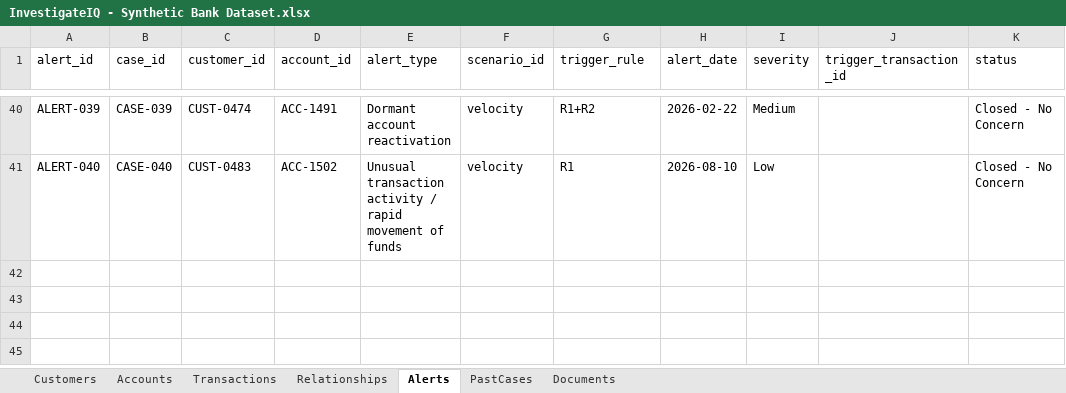
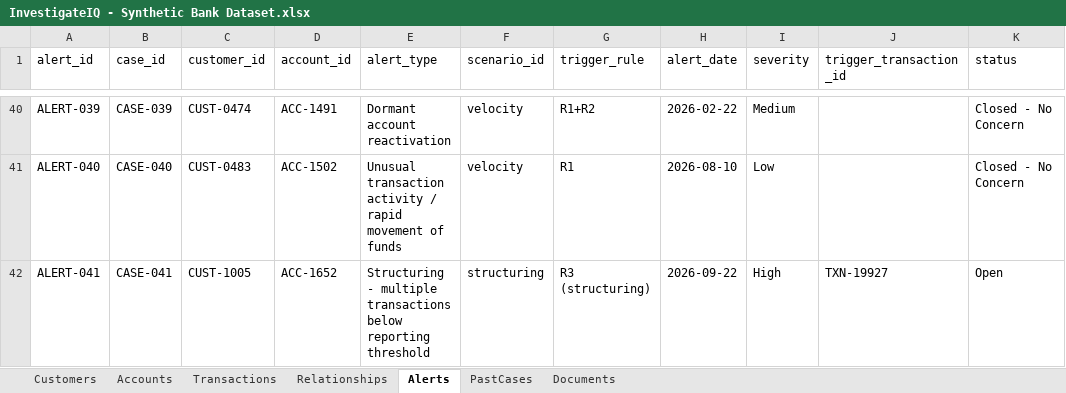
Before and after one commit to swetadminc/CapstoneProject, an Excel workbook: Product Docs/dataset/InvestigateIQ - Synthetic Bank Dataset.xlsx, sheet Alerts, drawn as a sheet; only a part is shown, gaps mark what is left out; values as stored, in another font and other column widths than the file's, no borders; the diff names each change by its address in the sheet, - before the commit and + after, or states it on an @@ line.

```diff
--- a/Product Docs/dataset/InvestigateIQ - Synthetic Bank Dataset.xlsx (sheet Alerts)
+++ b/Product Docs/dataset/InvestigateIQ - Synthetic Bank Dataset.xlsx (sheet Alerts)
+row 42: ALERT-041 | CASE-041 | CUST-1005 | ACC-1652 | Structuring - multiple transactions below reporting threshold | structuring | R3 (structuring) | 2026-09-22 | High | TXN-19927 | Open
```
Also changed, not shown: sheet Transactions, sheet Customers, sheet Accounts, 4 other files.
